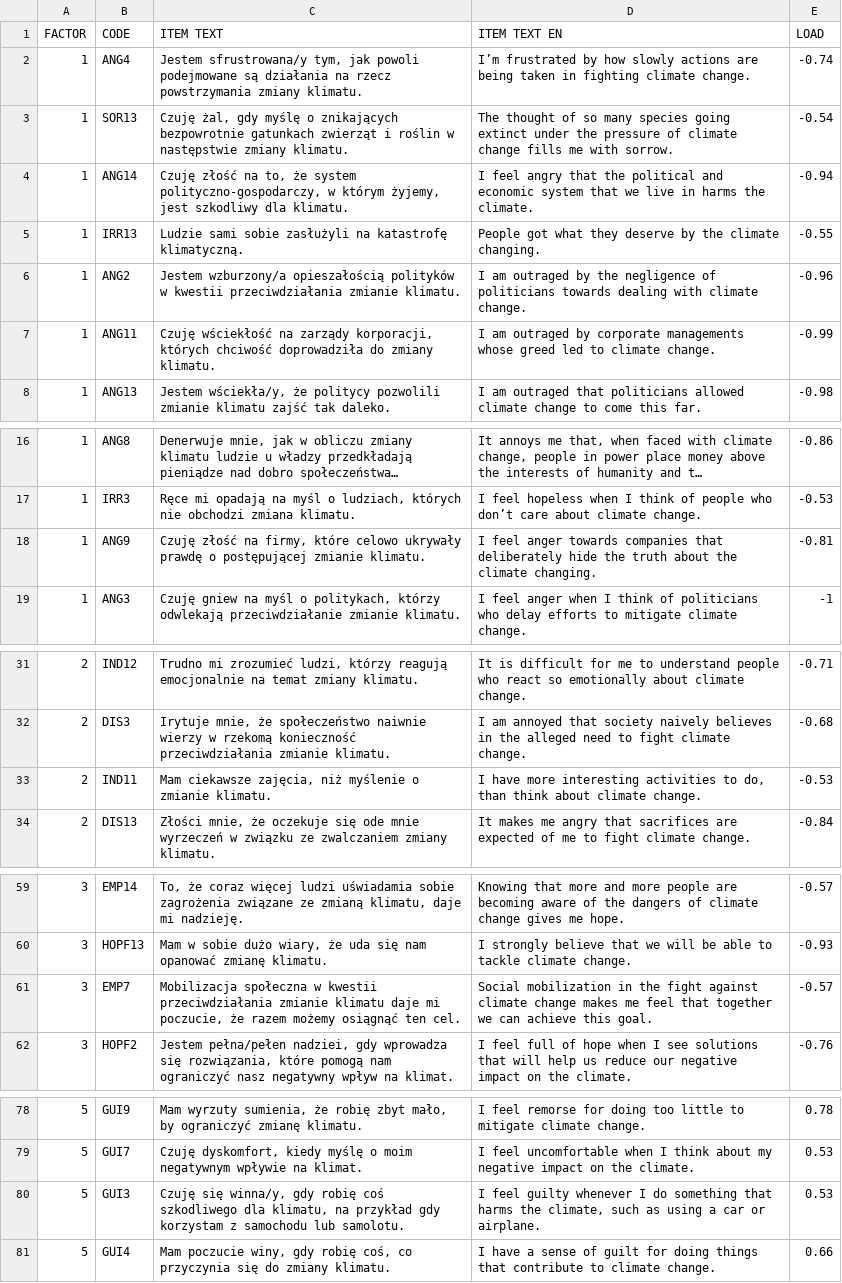
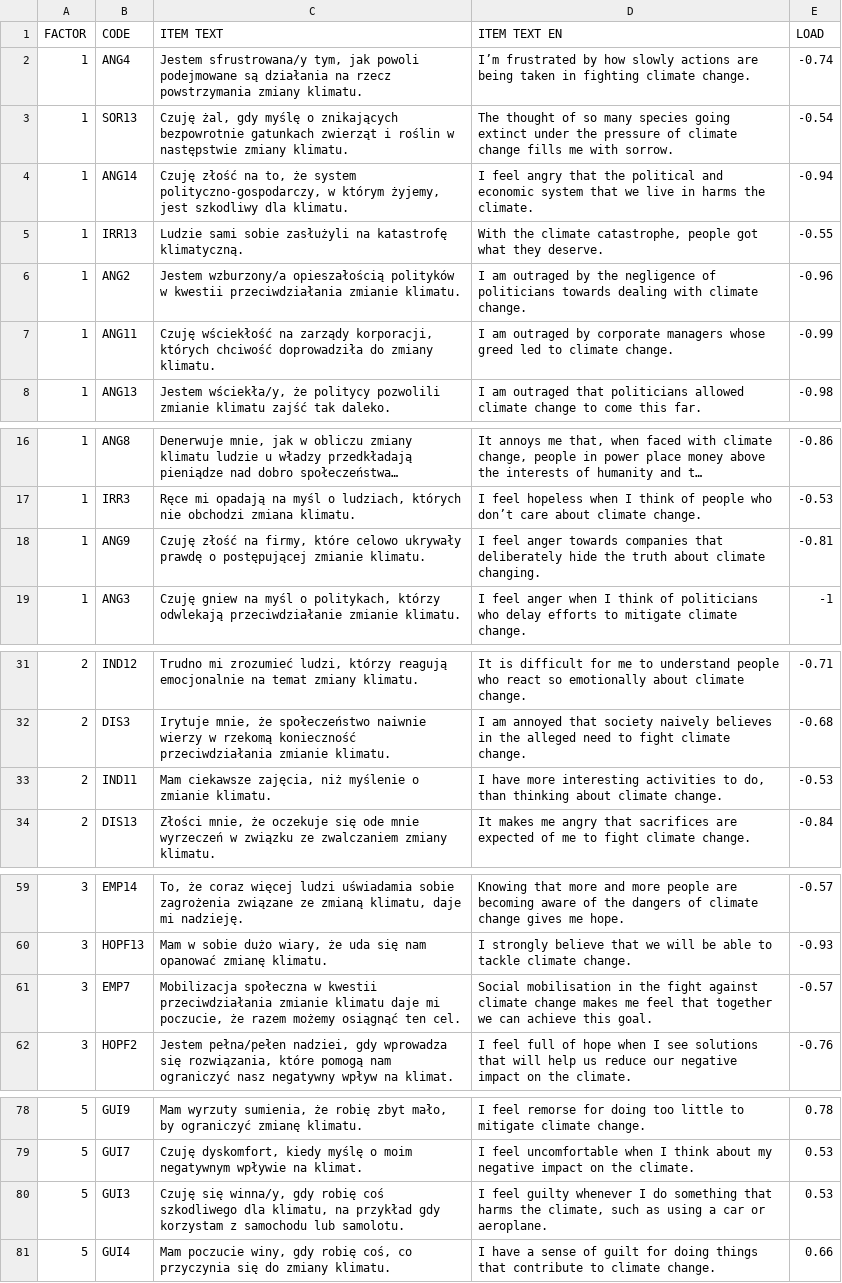
Before and after one commit to nencki-lobi/ICE-dev, a TSV file: S1/03/output/items-per-factor-7.tsv, drawn as a sheet; only a part is shown, gaps mark what is left out; long unchanged cells end in ….

```diff
--- a/S1/03/output/items-per-factor-7.tsv
+++ b/S1/03/output/items-per-factor-7.tsv
@@ -4,5 +4,5 @@
 "1"	"ANG14"	"Czuję złość na to, że system polityczno-gospodarczy, w którym żyjemy, jest szkodliwy dla klimatu."	"I feel angry that the political and economic system that we live in harms the climate."	"-0.94"
-"1"	"IRR13"	"Ludzie sami sobie zasłużyli na katastrofę klimatyczną."	"People got what they deserve by the climate changing."	"-0.55"
+"1"	"IRR13"	"Ludzie sami sobie zasłużyli na katastrofę klimatyczną."	"With the climate catastrophe, people got what they deserve."	"-0.55"
 "1"	"ANG2"	"Jestem wzburzony/a opieszałością polityków w kwestii przeciwdziałania zmianie klimatu."	"I am outraged by the negligence of politicians towards dealing with climate change."	"-0.96"
-"1"	"ANG11"	"Czuję wściekłość na zarządy korporacji, których chciwość doprowadziła do zmiany klimatu."	"I am outraged by corporate managements whose greed led to climate change."	"-0.99"
+"1"	"ANG11"	"Czuję wściekłość na zarządy korporacji, których chciwość doprowadziła do zmiany klimatu."	"I am outraged by corporate managers whose greed led to climate change."	"-0.99"
 "1"	"ANG13"	"Jestem wściekła/y, że politycy pozwolili zmianie klimatu zajść tak daleko."	"I am outraged that politicians allowed climate change to come this far."	"-0.98"
@@ -17,3 +17,3 @@
 "1"	"IRR3"	"Ręce mi opadają na myśl o ludziach, których nie obchodzi zmiana klimatu."	"I feel hopeless when I think of people who don’t care about climate change."	"-0.53"
-"1"	"ANG9"	"Czuję złość na firmy, które celowo ukrywały prawdę o postępującej zmianie klimatu."	"I feel anger towards companies that deliberately hide the truth about the climate changing."	"-0.81"
+"1"	"ANG9"	"Czuję złość na firmy, które celowo ukrywały prawdę o postępującej zmianie klimatu."	"I feel anger towards companies that deliberately hide the truth about climate changing."	"-0.81"
 "1"	"ANG3"	"Czuję gniew na myśl o politykach, którzy odwlekają przeciwdziałanie zmianie klimatu."	"I feel anger when I think of politicians who delay efforts to mitigate climate change."	"-1"
@@ -32,3 +32,3 @@
 "2"	"DIS3"	"Irytuje mnie, że społeczeństwo naiwnie wierzy w rzekomą konieczność przeciwdziałania zmianie klimatu."	"I am annoyed that society naively believes in the alleged need to fight climate change."	"-0.68"
-"2"	"IND11"	"Mam ciekawsze zajęcia, niż myślenie o zmianie klimatu."	"I have more interesting activities to do, than think about climate change."	"-0.53"
+"2"	"IND11"	"Mam ciekawsze zajęcia, niż myślenie o zmianie klimatu."	"I have more interesting activities to do, than thinking about climate change."	"-0.53"
 "2"	"DIS13"	"Złości mnie, że oczekuje się ode mnie wyrzeczeń w związku ze zwalczaniem zmiany klimatu."	"It makes me angry that sacrifices are expected of me to fight climate change."	"-0.84"
@@ -60,3 +60,3 @@
 "3"	"HOPF13"	"Mam w sobie dużo wiary, że uda się nam opanować zmianę klimatu."	"I strongly believe that we will be able to tackle climate change."	"-0.93"
-"3"	"EMP7"	"Mobilizacja społeczna w kwestii przeciwdziałania zmianie klimatu daje mi poczucie, że razem możemy osiągnąć ten cel."	"Social mobilization in the fight against climate change makes me feel that together we can achieve this goal."	"-0.57"
+"3"	"EMP7"	"Mobilizacja społeczna w kwestii przeciwdziałania zmianie klimatu daje mi poczucie, że razem możemy osiągnąć ten cel."	"Social mobilisation in the fight against climate change makes me feel that together we can achieve this goal."	"-0.57"
 "3"	"HOPF2"	"Jestem pełna/pełen nadziei, gdy wprowadza się rozwiązania, które pomogą nam ograniczyć nasz negatywny wpływ na klimat."	"I feel full of hope when I see solutions that will help us reduce our negative impact on the climate."	"-0.76"
@@ -79,3 +79,3 @@
 "5"	"GUI7"	"Czuję dyskomfort, kiedy myślę o moim negatywnym wpływie na klimat."	"I feel uncomfortable when I think about my negative impact on the climate."	"0.53"
-"5"	"GUI3"	"Czuję się winna/y, gdy robię coś szkodliwego dla klimatu, na przykład gdy korzystam z samochodu lub samolotu."	"I feel guilty whenever I do something that harms the climate, such as using a car or airplane."	"0.53"
+"5"	"GUI3"	"Czuję się winna/y, gdy robię coś szkodliwego dla klimatu, na przykład gdy korzystam z samochodu lub samolotu."	"I feel guilty whenever I do something that harms the climate, such as using a car or aeroplane."	"0.53"
 "5"	"GUI4"	"Mam poczucie winy, gdy robię coś, co przyczynia się do zmiany klimatu."	"I have a sense of guilt for doing things that contribute to climate change."	"0.66"
```
Also changed, not shown: S1/03/output/items-per-factor-11.tsv, S1/04/input/items-per-factor-dropouts-7.tsv, 9 other files.
